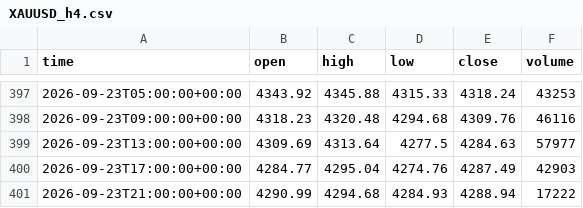
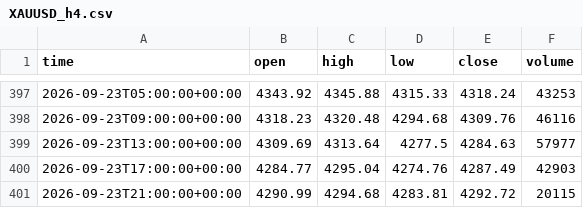
Before and after one commit to basie8/ai-job-hunt-privacy, a CSV file: data/XAUUSD_h4.csv, drawn as a sheet; only a part is shown, gaps mark what is left out.

```diff
--- a/data/XAUUSD_h4.csv
+++ b/data/XAUUSD_h4.csv
@@ -400,2 +400,2 @@ time,open,high,low,close,volume
 2026-09-23T17:00:00+00:00,4284.77,4295.04,4274.76,4287.49,42903
-2026-09-23T21:00:00+00:00,4290.99,4294.68,4284.93,4288.94,17222
+2026-09-23T21:00:00+00:00,4290.99,4294.68,4283.81,4292.72,20115
```
Also changed, not shown: data/XAUUSD_h1.csv, data/XAUUSD_m15.csv, 1 other file.
